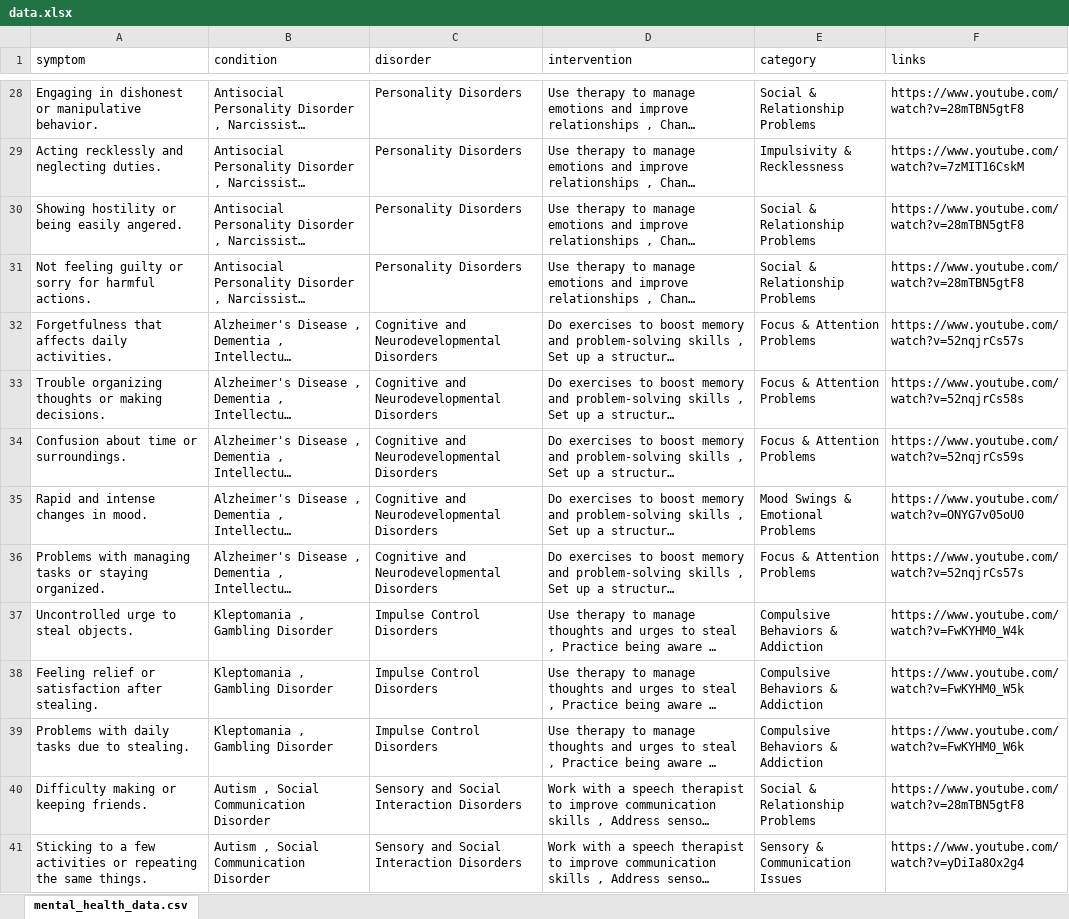
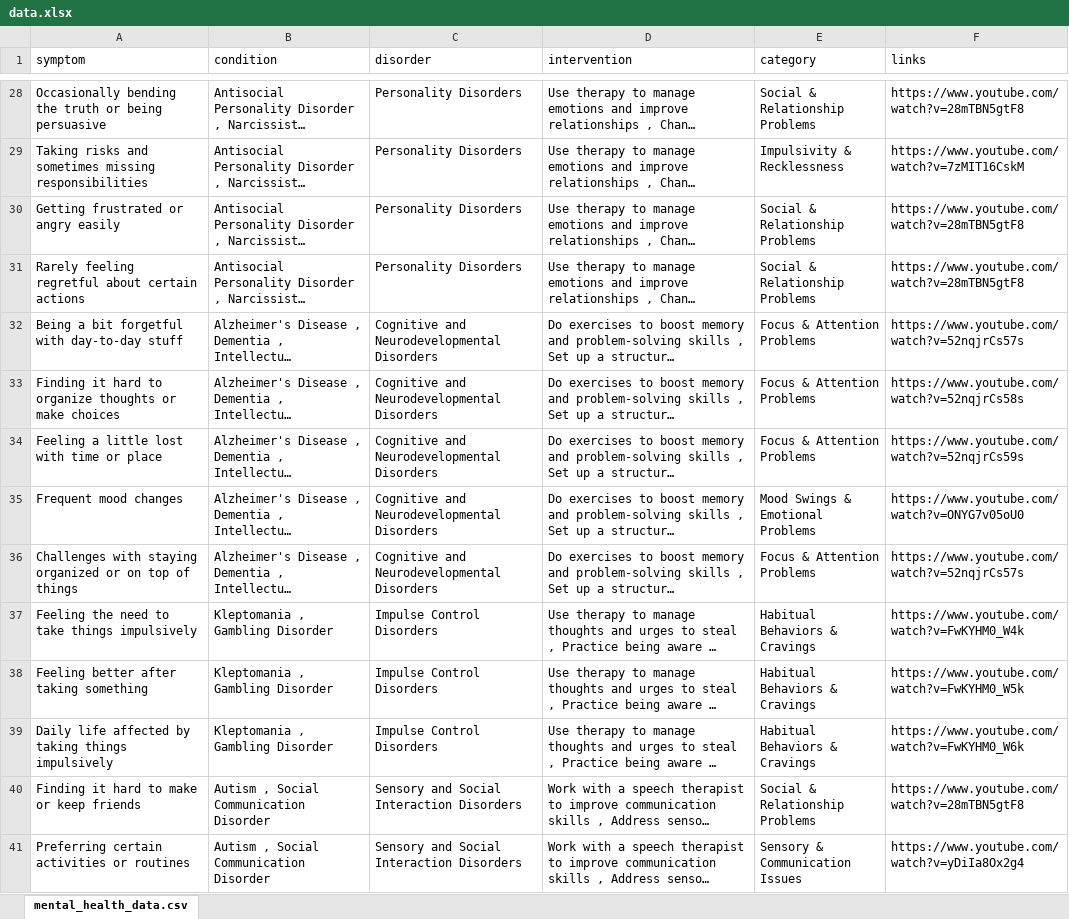
Before and after one commit to ClydeMondero/webcare-chatbot, an Excel workbook: data.xlsx, sheet mental_health_data.csv, drawn as a sheet; only a part is shown, gaps mark what is left out; long unchanged cells end in …; values as stored, in another font and other column widths than the file's, no borders; the diff covers the shown part only; the diff names each change by its address in the sheet, - before the commit and + after, or states it on an @@ line.

```diff
--- a/data.xlsx (sheet mental_health_data.csv)
+++ b/data.xlsx (sheet mental_health_data.csv)
-A28 (symptom): Engaging in dishonest or manipulative behavior.
+A28 (symptom): Occasionally bending the truth or being persuasive
-A29 (symptom): Acting recklessly and neglecting duties.
+A29 (symptom): Taking risks and sometimes missing responsibilities
-A30 (symptom): Showing hostility or being easily angered.
+A30 (symptom): Getting frustrated or angry easily
-A31 (symptom): Not feeling guilty or sorry for harmful actions.
+A31 (symptom): Rarely feeling regretful about certain actions
-A32 (symptom): Forgetfulness that affects daily activities.
+A32 (symptom): Being a bit forgetful with day-to-day stuff
-A33 (symptom): Trouble organizing thoughts or making decisions.
+A33 (symptom): Finding it hard to organize thoughts or make choices
-A34 (symptom): Confusion about time or surroundings.
+A34 (symptom): Feeling a little lost with time or place
-A35 (symptom): Rapid and intense changes in mood.
+A35 (symptom): Frequent mood changes
-A36 (symptom): Problems with managing tasks or staying organized.
+A36 (symptom): Challenges with staying organized or on top of things
-A37 (symptom): Uncontrolled urge to steal objects.
+A37 (symptom): Feeling the need to take things impulsively
-E37:E39 (category): Compulsive Behaviors & Addiction
+E37:E39 (category): Habitual Behaviors & Cravings
-A38 (symptom): Feeling relief or satisfaction after stealing.
+A38 (symptom): Feeling better after taking something
-A39 (symptom): Problems with daily tasks due to stealing.
+A39 (symptom): Daily life affected by taking things impulsively
-A40 (symptom): Difficulty making or keeping friends.
+A40 (symptom): Finding it hard to make or keep friends
-A41 (symptom): Sticking to a few activities or repeating the same things.
+A41 (symptom): Preferring certain activities or routines
```
Also changed, not shown: 71 edited cells elsewhere in this sheet.
